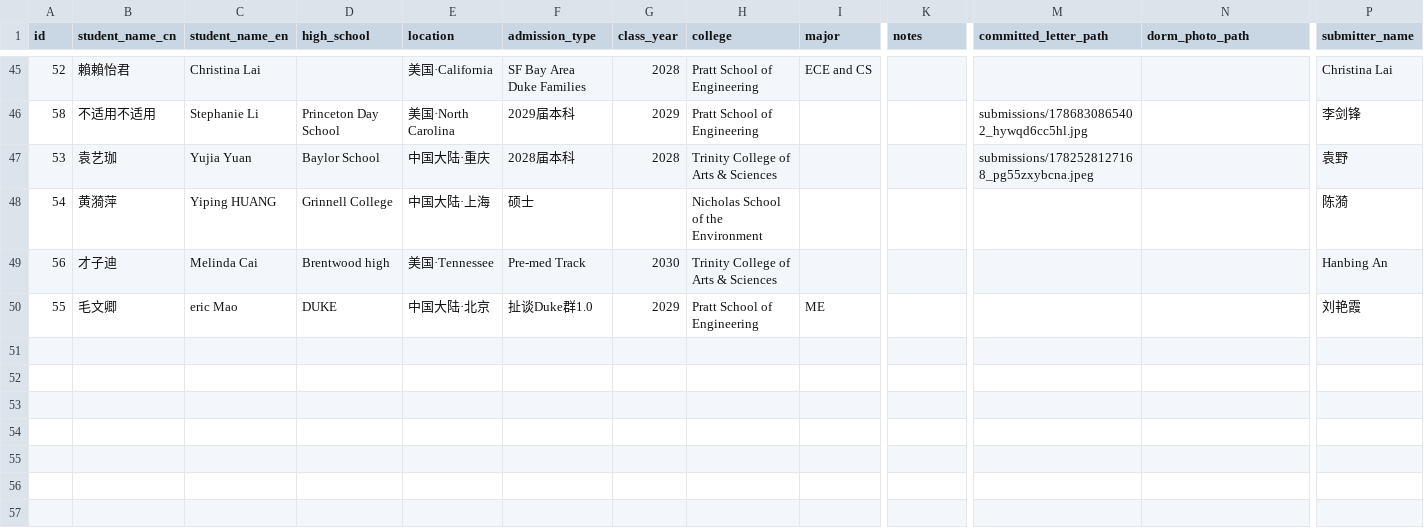
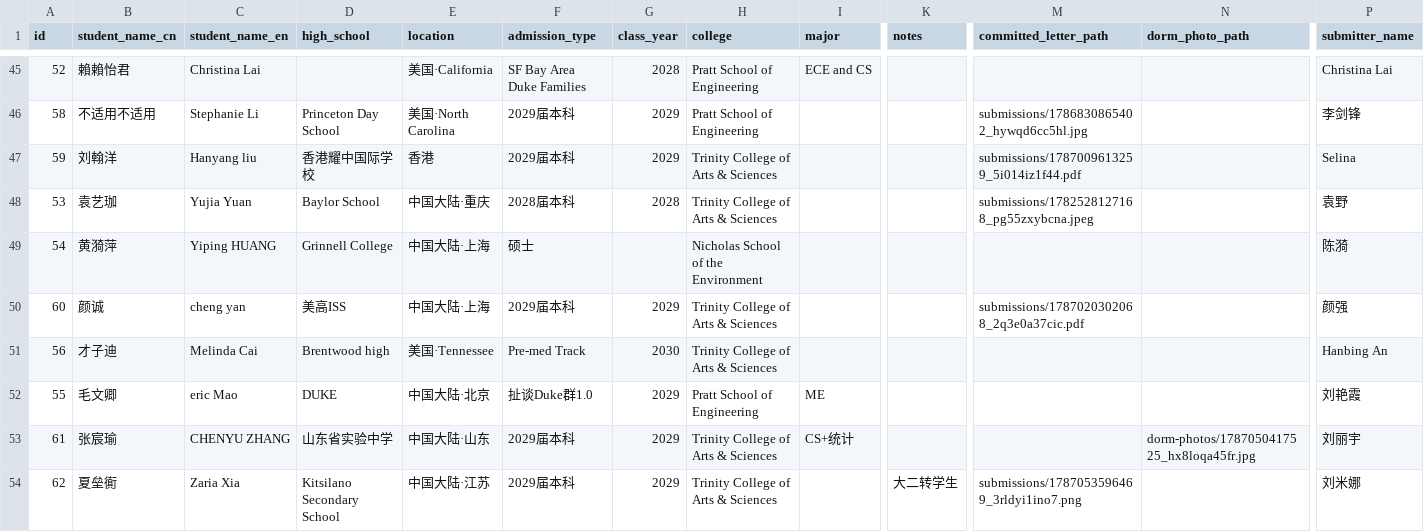
Before and after one commit to parentsduke/parentsduke, a CSV file: backup/latest/admissions_submissionsMulti.csv, drawn as a sheet; only a part is shown, gaps mark what is left out; rows hold the shown columns only; the diff names each change by its address in the sheet, - before the commit and + after, or states it on an @@ line.

```diff
--- a/backup/latest/admissions_submissionsMulti.csv
+++ b/backup/latest/admissions_submissionsMulti.csv
+row 47: 59 | 刘翰洋 | Hanyang liu | 香港耀中国际学校 | 香港 | 2029届本科 | 2029 | Trinity College of Arts & Sciences |  |  | submissions/1787009613259_5i014iz1f44.pdf |  | Selina
+row 50: 60 | 颜诚 | cheng yan | 美高ISS | 中国大陆·上海 | 2029届本科 | 2029 | Trinity College of Arts & Sciences |  |  | submissions/1787020302068_2q3e0a37cic.pdf |  | 颜强
+row 53: 61 | 张宸瑜 | CHENYU ZHANG | 山东省实验中学 | 中国大陆·山东 | 2029届本科 | 2029 | Trinity College of Arts & Sciences | CS+统计 |  |  | dorm-photos/1787050417525_hx8loqa45fr.jpg | 刘丽宇
+row 54: 62 | 夏垒衠 | Zaria Xia | Kitsilano Secondary School | 中国大陆·江苏 | 2029届本科 | 2029 | Trinity College of Arts & Sciences |  | 大二转学生 | submissions/1787053596469_3rldyi1ino7.png |  | 刘米娜
```
Also changed, not shown: backup/latest/admissions_submissions.csv, backup/latest/pending_uploads.csv, 2 other files.
